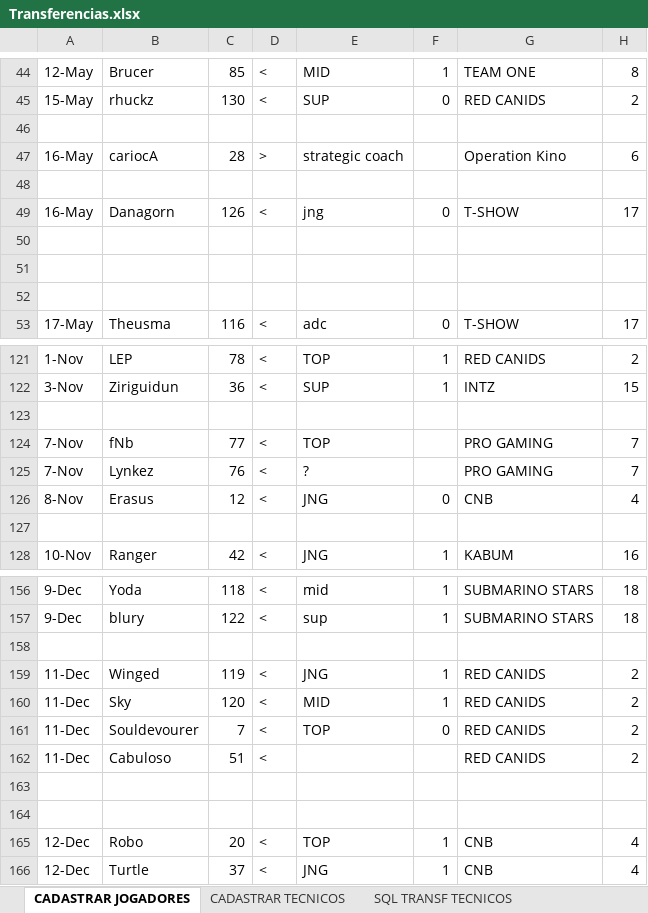
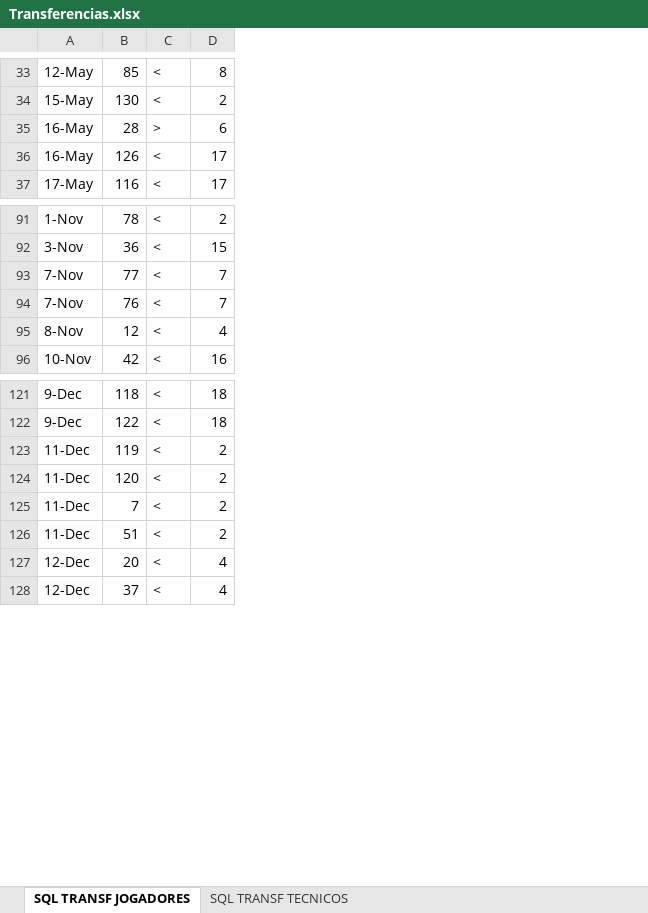
Before and after one commit to jffssd/LMS, an Excel workbook: dev/Transferencias.xlsx, sheet SQL TRANSF JOGADORES, drawn as a sheet; only a part is shown, gaps mark what is left out; values as stored, in another font and other column widths than the file's, no cell formats; removed rows and columns are numbered as before the commit, all else as after; the diff covers the shown part only; the diff names each change by its address in the sheet, - before the commit and + after, or states it on an @@ line.

```diff
--- a/dev/Transferencias.xlsx (sheet SQL TRANSF JOGADORES)
+++ b/dev/Transferencias.xlsx (sheet SQL TRANSF JOGADORES)
-sheet tab: CADASTRAR JOGADORES
+sheet tab: SQL TRANSF JOGADORES
-sheet tab: CADASTRAR TECNICOS
-column B, rows 44-45: Brucer | rhuckz; row 47: cariocA; row 49: Danagorn; row 53: Theusma; rows 121-122: LEP | Ziriguidun; rows 124-126: fNb | Lynkez | Erasus; row 128: Ranger; rows 156-157: Yoda | blury; rows 159-162: Winged | Sky | Souldevourer | Cabuloso; rows 165-166: Robo | Turtle
-column E, rows 44-45: MID | SUP; row 47: strategic coach; row 49: jng; row 53: adc; rows 121-122: TOP | SUP; rows 124-126: TOP | ? | JNG; row 128: JNG; rows 156-157: mid | sup; rows 159-161: JNG | MID | TOP; rows 165-166: TOP | JNG
-column F, rows 44-45: 1 | 0; row 49: 0; row 53: 0; rows 121-122: 1 | 1; row 126: 0; row 128: 1; rows 156-157: 1 | 1; rows 159-161: 1 | 1 | 0; rows 165-166: 1 | 1
-column G, rows 44-45: TEAM ONE | RED CANIDS; row 47: Operation Kino; row 49: T-SHOW; row 53: T-SHOW; rows 121-122: RED CANIDS | INTZ; rows 124-126: PRO GAMING | PRO GAMING | CNB; row 128: KABUM; rows 156-157: SUBMARINO STARS | SUBMARINO STARS; rows 159-162: all RED CANIDS; rows 165-166: CNB | CNB
-row 46: (empty)
-row 48: (empty)
-row 50: (empty)
-row 51: (empty)
-row 52: (empty)
-row 123: (empty)
-row 127: (empty)
-row 158: (empty)
-row 163: (empty)
-row 164: (empty)
```
Also changed, not shown: 1 added row, 29 removed rows and 3 edited cells elsewhere in this sheet, cell formats, 15 other files.
